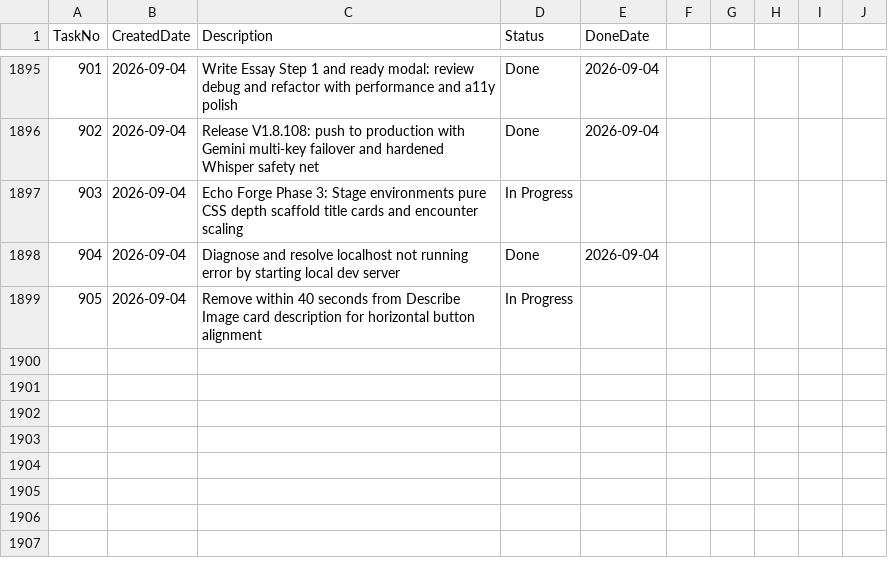
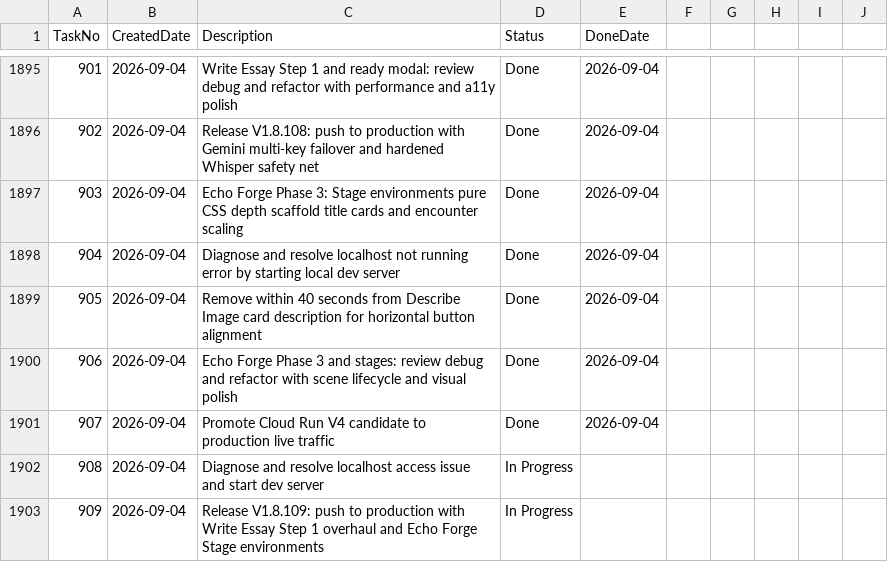
Before and after one commit to huathanhnam95-del/demoproject, a CSV file: TASK_TRACKER.csv, drawn as a sheet; only a part is shown, gaps mark what is left out.

Commit message:
feat(release): Release V1.8.109 — Write Essay Step 1 flowchart overhaul, Echo Forge stage depth scaffold, and Describe Image polish

```diff
--- a/TASK_TRACKER.csv
+++ b/TASK_TRACKER.csv
@@ -1896,4 +1896,8 @@ TaskNo,CreatedDate,Description,Status,DoneDate
 902,2026-09-04,Release V1.8.108: push to production with Gemini multi-key failover and hardened Whisper safety net,Done,2026-09-04
-903,2026-09-04,Echo Forge Phase 3: Stage environments pure CSS depth scaffold title cards and encounter scaling,In Progress,
+903,2026-09-04,Echo Forge Phase 3: Stage environments pure CSS depth scaffold title cards and encounter scaling,Done,2026-09-04
 904,2026-09-04,Diagnose and resolve localhost not running error by starting local dev server,Done,2026-09-04
-905,2026-09-04,Remove within 40 seconds from Describe Image card description for horizontal button alignment,In Progress,
+905,2026-09-04,Remove within 40 seconds from Describe Image card description for horizontal button alignment,Done,2026-09-04
+906,2026-09-04,Echo Forge Phase 3 and stages: review debug and refactor with scene lifecycle and visual polish,Done,2026-09-04
+907,2026-09-04,Promote Cloud Run V4 candidate to production live traffic,Done,2026-09-04
+908,2026-09-04,Diagnose and resolve localhost access issue and start dev server,In Progress,
+909,2026-09-04,Release V1.8.109: push to production with Write Essay Step 1 overhaul and Echo Forge Stage environments,In Progress,
```
Also changed, not shown: 23 other files.
